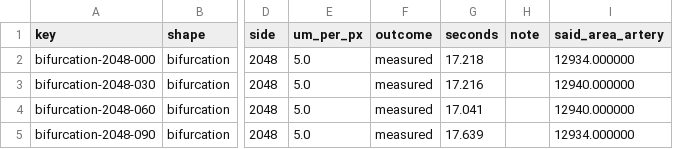
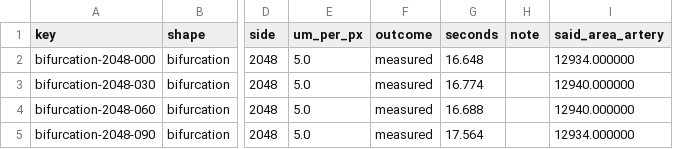
Before and after one commit to staskh/fundus-atlas, a CSV file: results/biomarker-synthetic/pvbm/bifurcation.csv, drawn as a sheet; only a part is shown, gaps mark what is left out; the diff names each change by its address in the sheet, - before the commit and + after, or states it on an @@ line.

```diff
--- a/results/biomarker-synthetic/pvbm/bifurcation.csv
+++ b/results/biomarker-synthetic/pvbm/bifurcation.csv
-G2 (seconds): 17.218
+G2 (seconds): 16.648
-G3 (seconds): 17.216
+G3 (seconds): 16.774
-G4 (seconds): 17.041
+G4 (seconds): 16.688
-G5 (seconds): 17.639
+G5 (seconds): 17.564
```
Also changed, not shown: data/synthetic/av/ground_truth.csv, results/biomarker-synthetic/pvbm/arc.csv, 31 other files.
